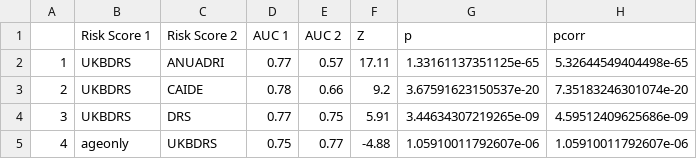
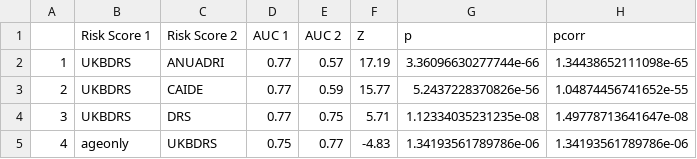
Before and after one commit to MelisAnaturk/dementia_risk_score, a CSV file: results/auc_ukb_comparisons.csv, drawn as a sheet.

```diff
--- a/results/auc_ukb_comparisons.csv
+++ b/results/auc_ukb_comparisons.csv
@@ -1,5 +1,5 @@
 "","Risk Score 1","Risk Score 2","AUC 1","AUC 2","Z","p","pcorr"
-"1","UKBDRS","ANUADRI","0.77","0.57","17.11","1.33161137351125e-65","5.32644549404498e-65"
-"2","UKBDRS","CAIDE","0.78","0.66","9.2","3.67591623150537e-20","7.35183246301074e-20"
-"3","UKBDRS","DRS","0.77","0.75","5.91","3.44634307219265e-09","4.59512409625686e-09"
-"4","ageonly","UKBDRS","0.75","0.77","-4.88","1.05910011792607e-06","1.05910011792607e-06"
+"1","UKBDRS","ANUADRI","0.77","0.57","17.19","3.36096630277744e-66","1.34438652111098e-65"
+"2","UKBDRS","CAIDE","0.77","0.59","15.77","5.2437228370826e-56","1.04874456741652e-55"
+"3","UKBDRS","DRS","0.77","0.75","5.71","1.12334035231235e-08","1.49778713641647e-08"
+"4","ageonly","UKBDRS","0.75","0.77","-4.83","1.34193561789786e-06","1.34193561789786e-06"
```
Also changed, not shown: 4 other files.
